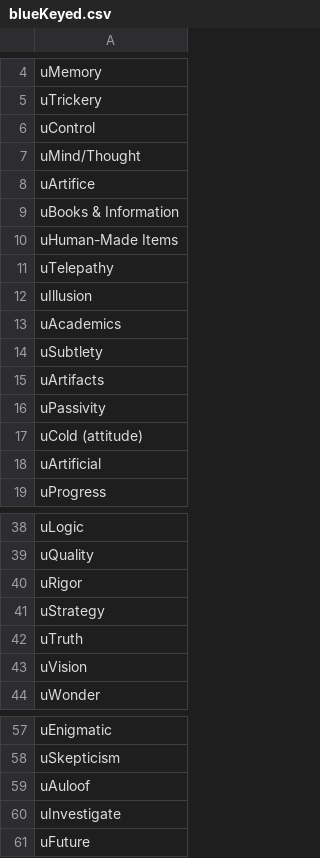
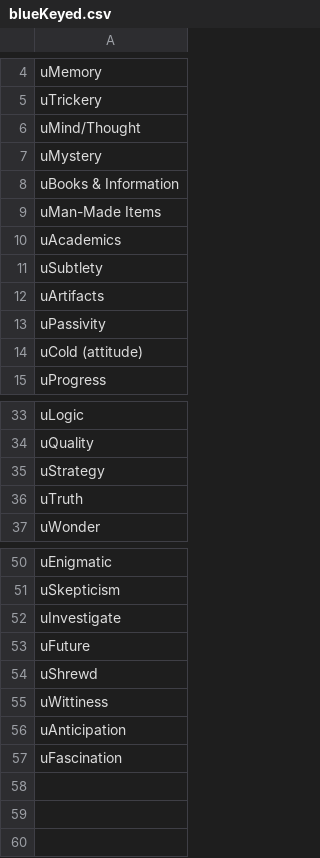
Before and after one commit to cnatsepll/ColorQuizQuestions, a CSV file: blueKeyed.csv, drawn as a sheet; only a part is shown, gaps mark what is left out; the diff covers the shown part only.

Commit message:
Update blueKeyed.csv

```diff
--- a/blueKeyed.csv
+++ b/blueKeyed.csv
@@ -5,9 +5,6 @@ uMemory
 uTrickery
-uControl
 uMind/Thought
-uArtifice
+uMystery
 uBooks & Information
-uHuman-Made Items
-uTelepathy
-uIllusion
+uMan-Made Items
 uAcademics
@@ -17,3 +14,2 @@ uPassivity
 uCold (attitude)
-uArtificial
 uProgress
@@ -39,6 +34,4 @@ uLogic
 uQuality
-uRigor
 uStrategy
 uTruth
-uVision
 uWonder
@@ -58,4 +51,7 @@ uEnigmatic
 uSkepticism
-uAuloof
 uInvestigate
 uFuture
+uShrewd
+uWittiness
+uAnticipation
+uFascination
```
Also changed, not shown: 1 removed row elsewhere in this file.
